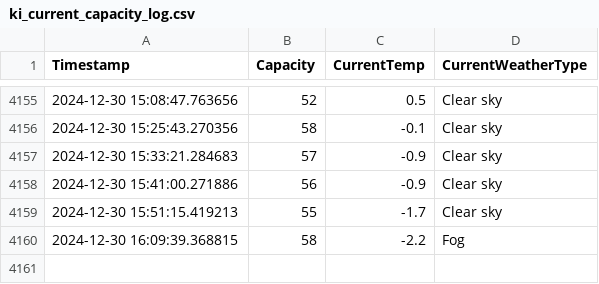
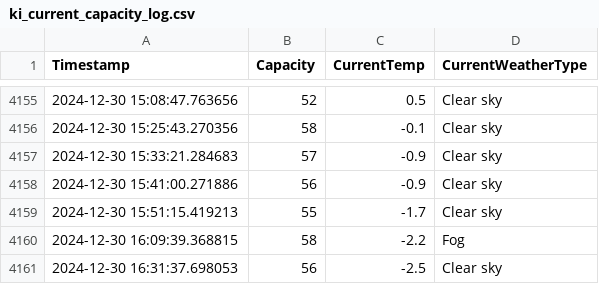
Before and after one commit to liamjosephnolan/ki_webfetch, a CSV file: ki_current_capacity_log.csv, drawn as a sheet; only a part is shown, gaps mark what is left out; the diff names each change by its address in the sheet, - before the commit and + after, or states it on an @@ line.

```diff
--- a/ki_current_capacity_log.csv
+++ b/ki_current_capacity_log.csv
+row 4161: 2024-12-30 16:31:37.698053 | 56 | -2.5 | Clear sky
```
